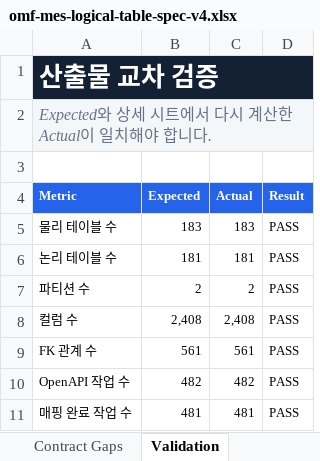
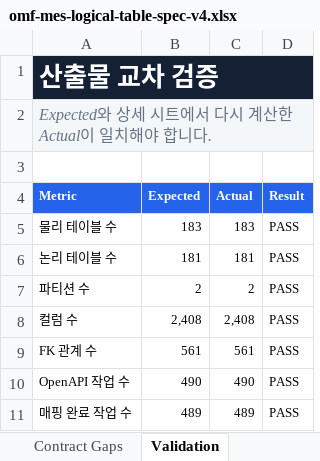
Before and after one commit to CREFLEINC/omf-mes-server, an Excel workbook: outputs/01a0376d-9b7c-7ce0-be72-2df4ecd65d94/omf-mes-logical-table-spec-v4.xlsx, sheet Validation, drawn as a sheet; values as stored, in another font and other column widths than the file's, no borders; charts and pictures and conditional formats and table styles not drawn; the diff names each change by its address in the sheet, - before the commit and + after, or states it on an @@ line.

```diff
--- a/outputs/01a0376d-9b7c-7ce0-be72-2df4ecd65d94/omf-mes-logical-table-spec-v4.xlsx (sheet Validation)
+++ b/outputs/01a0376d-9b7c-7ce0-be72-2df4ecd65d94/omf-mes-logical-table-spec-v4.xlsx (sheet Validation)
-B10 (Expected): 482
+B10 (Expected): 490
-C10 (Actual): 482
+C10 (Actual): 490
-B11 (Expected): 481
+B11 (Expected): 489
-C11 (Actual): 481
+C11 (Actual): 489
```
Also changed, not shown: sheet API Mapping, sheet API Operations, sheet Summary, 23 other files.
